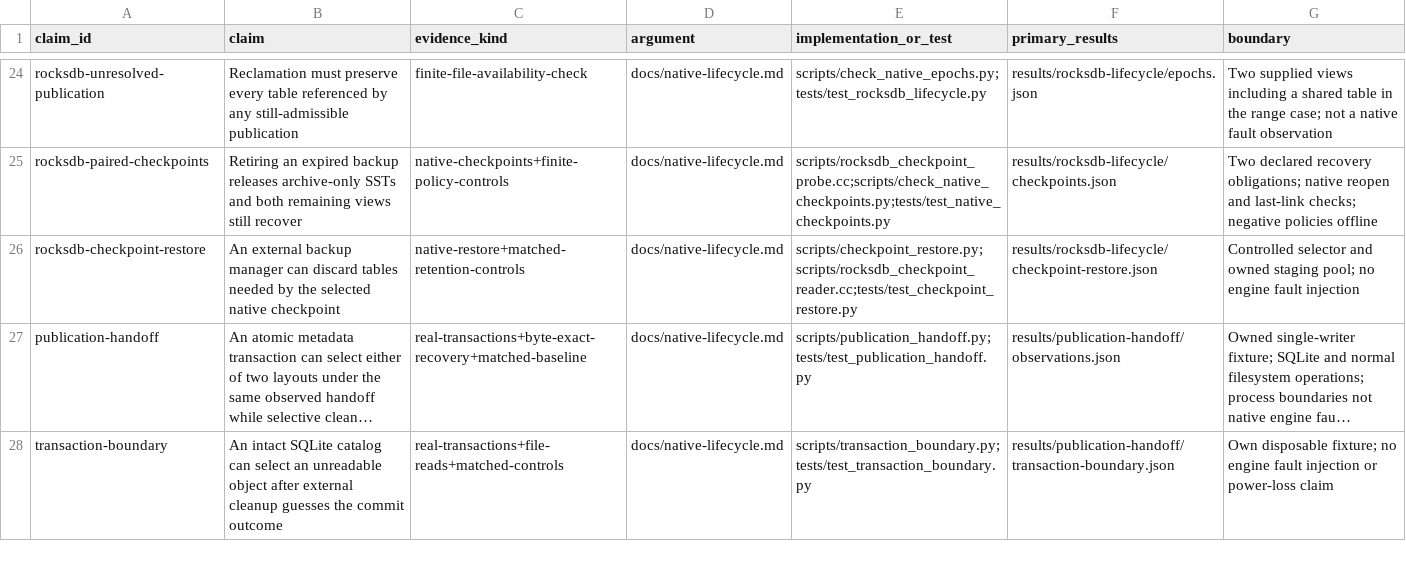
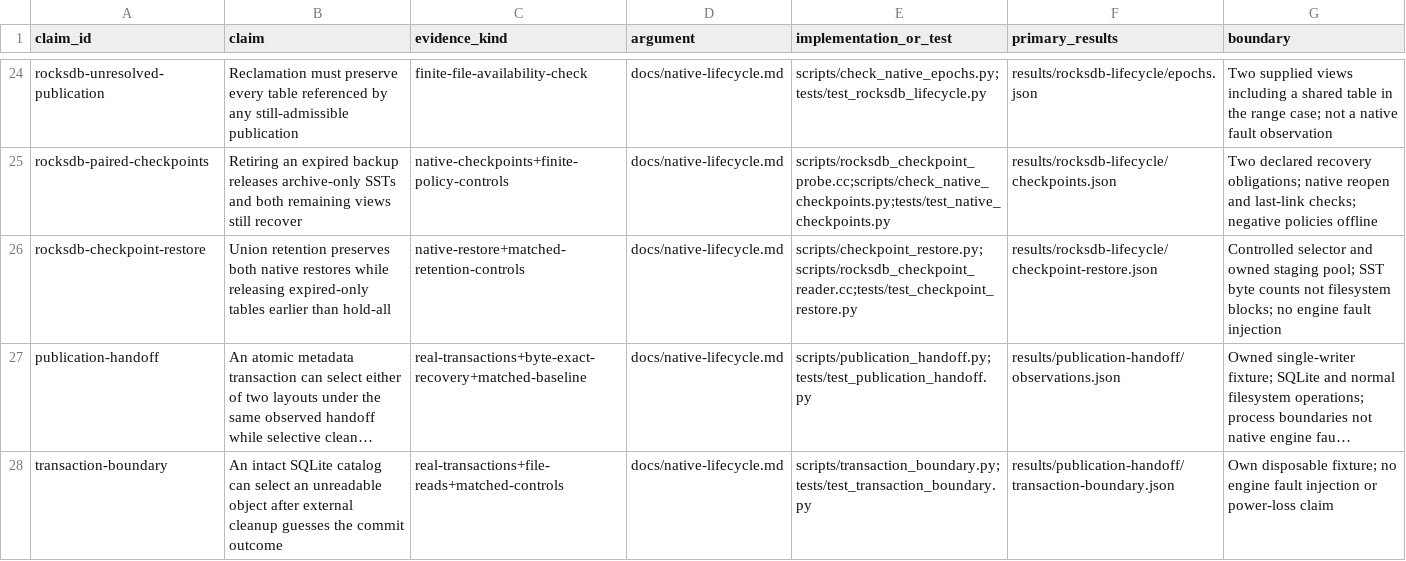
Before and after one commit to Haoyi-Zhang/RetirementFrontier, a CSV file: claim_evidence_ledger.csv, drawn as a sheet; only a part is shown, gaps mark what is left out; long unchanged cells end in …; the diff names each change by its address in the sheet, - before the commit and + after, or states it on an @@ line.

Commit message:
Measure early reclamation against blanket checkpoint retention

```diff
--- a/claim_evidence_ledger.csv
+++ b/claim_evidence_ledger.csv
-B26 (claim): An external backup manager can discard tables needed by the selected native checkpoint
+B26 (claim): Union retention preserves both native restores while releasing expired-only tables earlier than hold-all
-G26 (boundary): …staging pool; no engine…
+G26 (boundary): …staging pool; SST byte counts not filesystem blocks; no engine…
```
Also changed, not shown: 7 other files.
